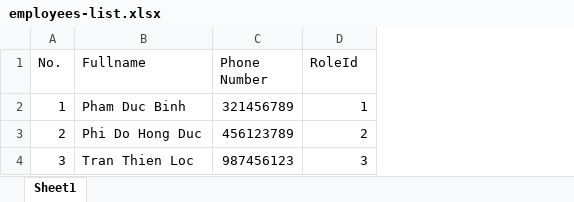
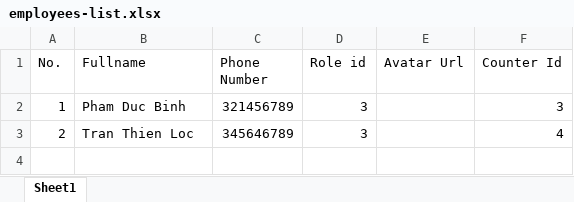
Before and after one commit to hieuliemfe/ESMS-Backend, an Excel workbook: employees-list.xlsx, sheet Sheet1, drawn as a sheet; values as stored, in another font and other column widths than the file's, no borders; removed rows and columns are numbered as before the commit, all else as after; the diff names each change by its address in the sheet, - before the commit and + after, or states it on an @@ line.

Commit message:
fix bulk create employee by excel file

```diff
--- a/employees-list.xlsx (sheet Sheet1)
+++ b/employees-list.xlsx (sheet Sheet1)
+column E (Avatar Url), empty
+column F (Counter Id), rows 2-3: 3 | 4
-D1: RoleId
+D1: Role id
-D2 (Role id): 1
+D2 (Role id): 3
-B3 (Fullname): Phi Do Hong Duc
+B3 (Fullname): Tran Thien Loc
-C3 (Phone Number): 456123789
+C3 (Phone Number): 345646789
-D3 (Role id): 2
+D3 (Role id): 3
-row 4: 3 | Tran Thien Loc | 987456123 | 3
```
Also changed, not shown: 3 other files.
